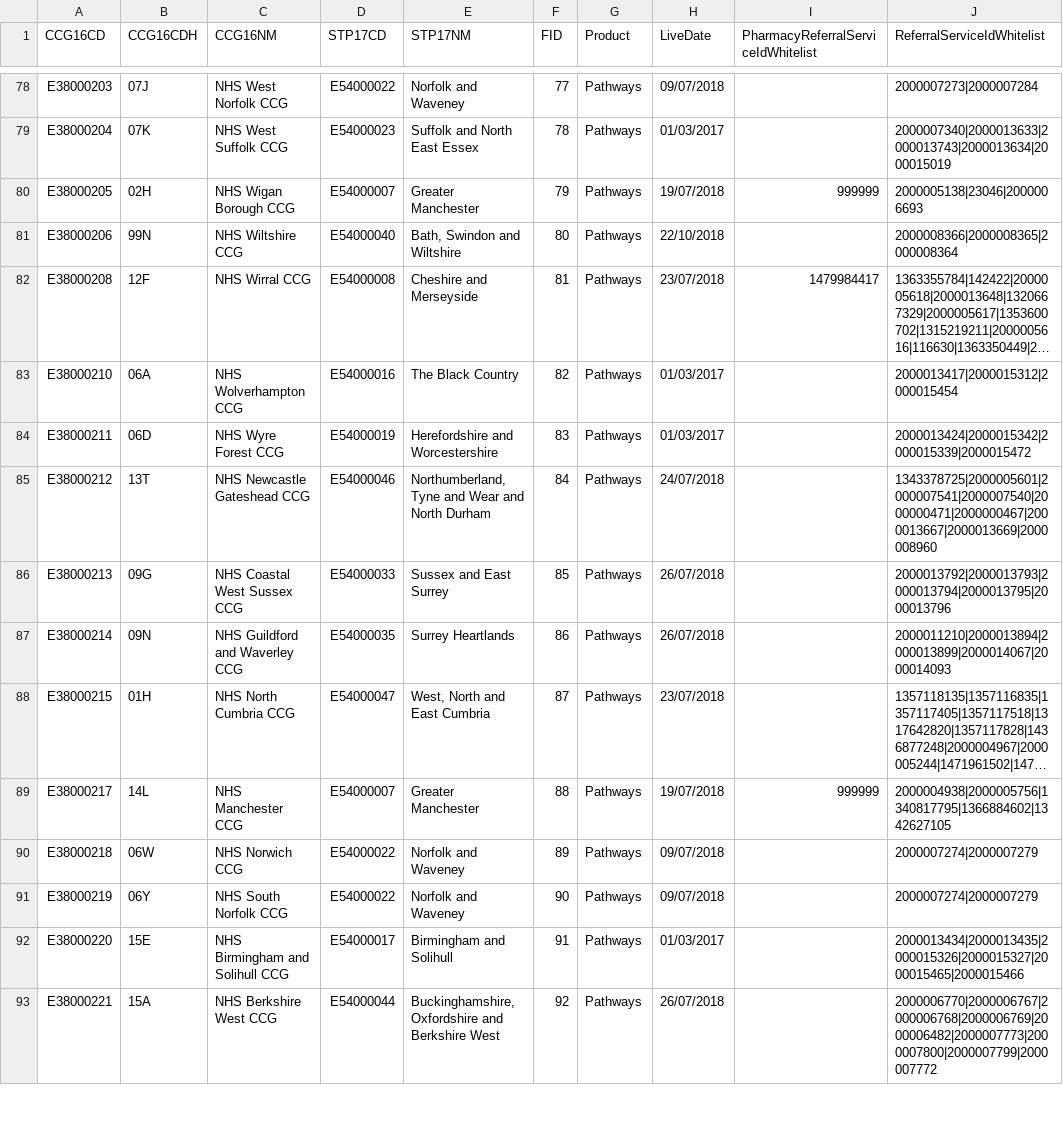
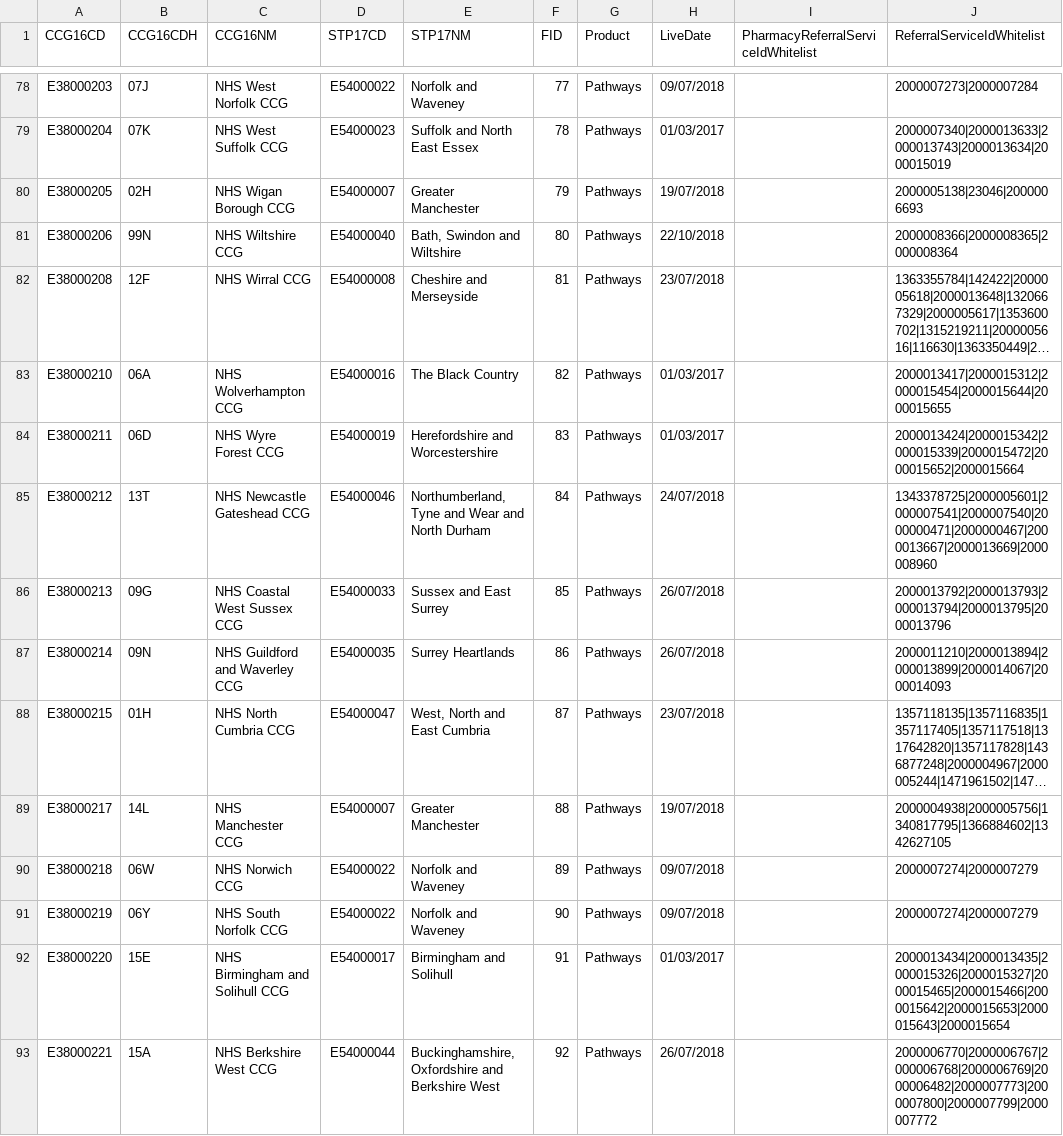
Before and after one commit to 111Online/nhs111-ccg-service, a CSV file: NHS111.DataImport.CCG/CCGData-integration.csv, drawn as a sheet; only a part is shown, gaps mark what is left out; long unchanged cells end in …; the diff covers the shown part only; the diff names each change by its address in the sheet, - before the commit and + after, or states it on an @@ line.

```diff
--- a/NHS111.DataImport.CCG/CCGData-integration.csv
+++ b/NHS111.DataImport.CCG/CCGData-integration.csv
-I80: 999999
+I80: (empty)
-I82: 1479984417
+I82: (empty)
-J83 (ReferralServiceIdWhitelist): 2000013417|2000015312|2000015454
+J83 (ReferralServiceIdWhitelist): 2000013417|2000015312|2000015454|2000015644|2000015655
-J84 (ReferralServiceIdWhitelist): 2000013424|2000015342|2000015339|2000015472
+J84 (ReferralServiceIdWhitelist): 2000013424|2000015342|2000015339|2000015472|2000015652|2000015664
-I89: 999999
+I89: (empty)
-J92 (ReferralServiceIdWhitelist): 2000013434|2000013435|2000015326|2000015327|2000015465|2000015466
+J92 (ReferralServiceIdWhitelist): 2000013434|2000013435|2000015326|2000015327|2000015465|2000015466|2000015642|2000015653|2000015643|2000015654
```
Also changed, not shown: 51 edited cells elsewhere in this file.
